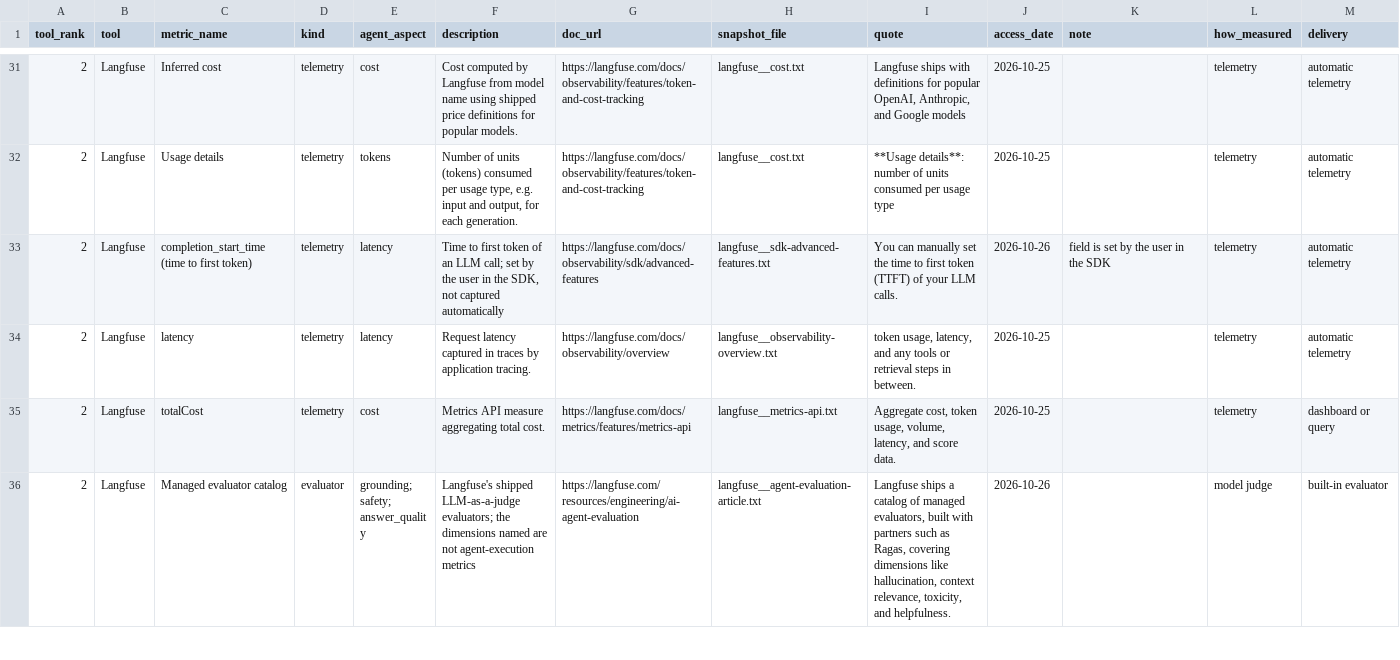
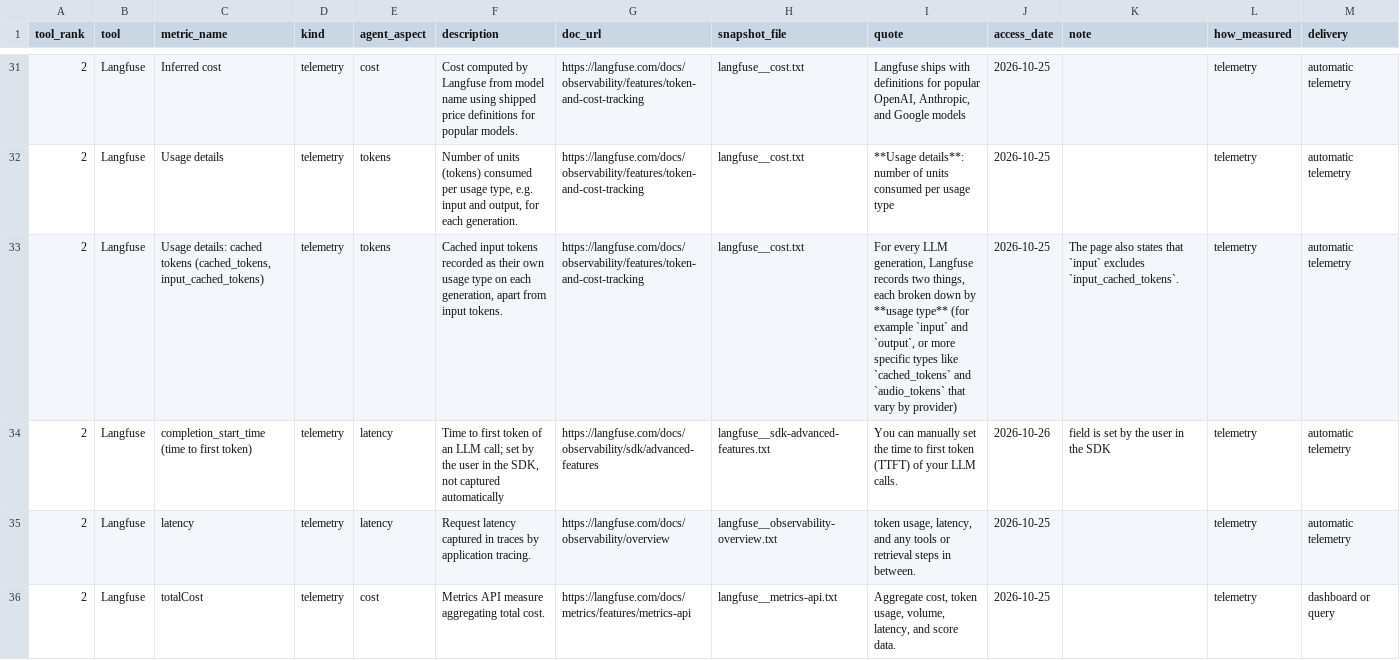
Before and after one commit to abdelrahim-yehya/agent-observability-workshop, a CSV file: results/built_in_metrics.csv, drawn as a sheet; only a part is shown, gaps mark what is left out; the shorter side is filled out with more unchanged rows; the diff names each change by its address in the sheet, - before the commit and + after, or states it on an @@ line.

```diff
--- a/results/built_in_metrics.csv
+++ b/results/built_in_metrics.csv
+row 33: 2 | Langfuse | Usage details: cached tokens (cached_tokens, input_cached_tokens) | telemetry | tokens | Cached input tokens recorded as their own usage type on each generation, apart from input tokens. | https://langfuse.com/docs/observability/features/token-and-cost-tracking | langfuse__cost.txt | For every LLM generation, Langfuse records two things, each broken down by **usage type** (for example `input` and `output`, or more specific types like `cached_tokens` and `audio_tokens` that vary by provider) | 2026-10-25 | The page also states that `input` excludes `input_cached_tokens`. | telemetry | automatic telemetry
```
Also changed, not shown: data/inputs/taxonomy_mapping.csv, results/metric_taxonomy.csv, 13 other files.
